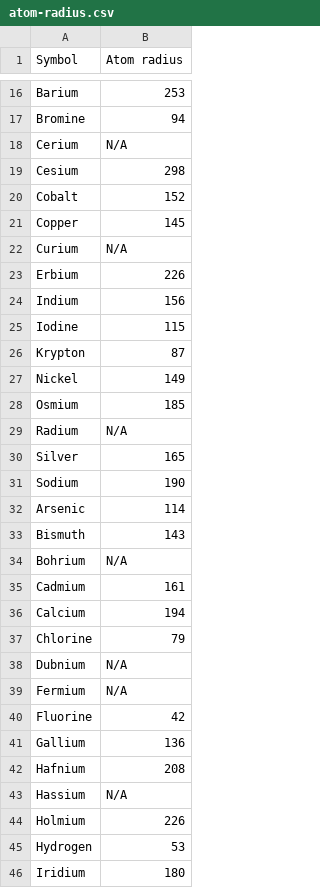
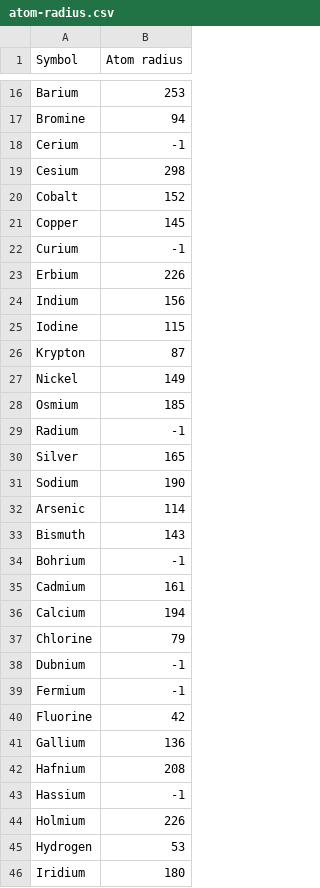
Before and after one commit to reThink23/chem-draw, a CSV file: data/atom-radius.csv, drawn as a sheet; only a part is shown, gaps mark what is left out; the diff covers the shown part only.

```diff
--- a/data/atom-radius.csv
+++ b/data/atom-radius.csv
@@ -17,3 +17,3 @@ Barium,253
 Bromine,94
-Cerium,N/A
+Cerium,-1
 Cesium,298
@@ -21,3 +21,3 @@ Cobalt,152
 Copper,145
-Curium,N/A
+Curium,-1
 Erbium,226
@@ -28,3 +28,3 @@ Nickel,149
 Osmium,185
-Radium,N/A
+Radium,-1
 Silver,165
@@ -33,3 +33,3 @@ Arsenic,114
 Bismuth,143
-Bohrium,N/A
+Bohrium,-1
 Cadmium,161
@@ -37,4 +37,4 @@ Calcium,194
 Chlorine,79
-Dubnium,N/A
-Fermium,N/A
+Dubnium,-1
+Fermium,-1
 Fluorine,42
@@ -42,3 +42,3 @@ Gallium,136
 Hafnium,208
-Hassium,N/A
+Hassium,-1
 Holmium,226
```
Also changed, not shown: 27 edited cells elsewhere in this file, 3 other files.
